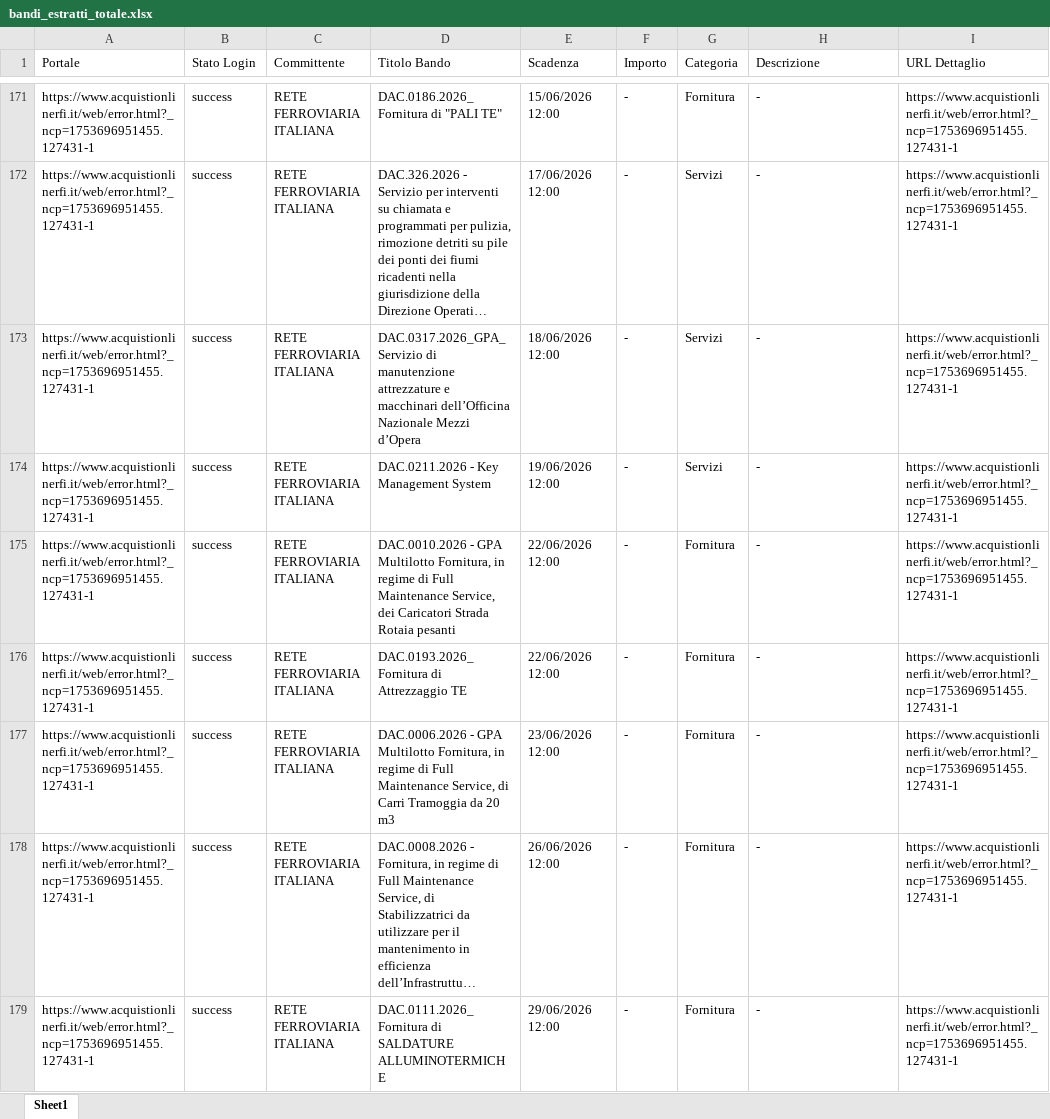
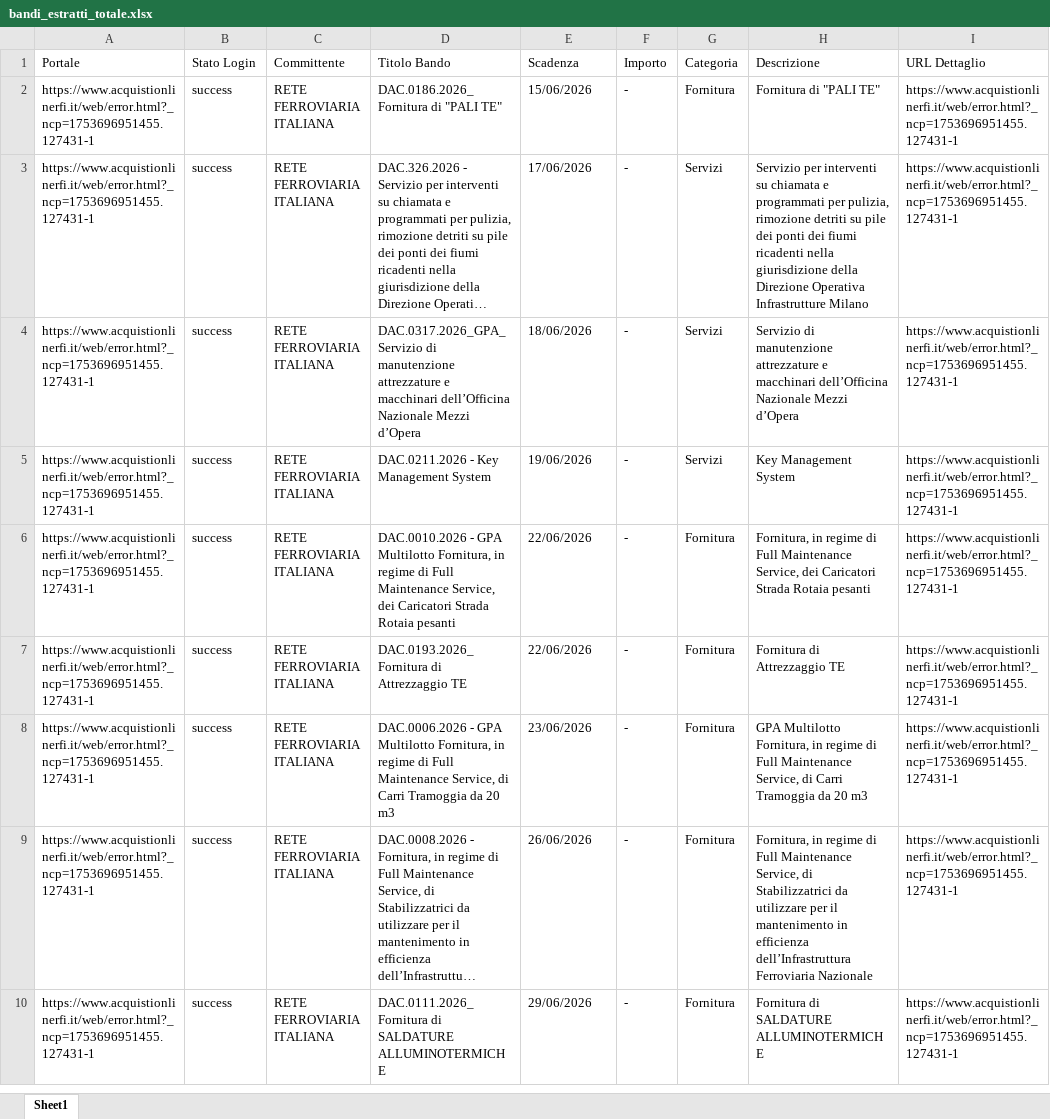
Before and after one commit to youssouftoure-arch/app-bandi-gara, an Excel workbook: bandi_estratti_totale.xlsx, sheet Sheet1, drawn as a sheet; only a part is shown, gaps mark what is left out; long unchanged cells end in …; values as stored, in another font and other column widths than the file's, no borders; addresses are those after the commit; the diff covers the shown part only; the diff names each change by its address in the sheet, - before the commit and + after, or states it on an @@ line.

```diff
--- a/bandi_estratti_totale.xlsx (sheet Sheet1)
+++ b/bandi_estratti_totale.xlsx (sheet Sheet1)
-E2 (Scadenza): 15/06/2026 12:00
+E2 (Scadenza): 15/06/2026
-H2 (Descrizione): -
+H2 (Descrizione): Fornitura di "PALI TE"
-E3 (Scadenza): 17/06/2026 12:00
+E3 (Scadenza): 17/06/2026
-H3 (Descrizione): -
+H3 (Descrizione): Servizio per interventi su chiamata e programmati per pulizia, rimozione detriti su pile dei ponti dei fiumi ricadenti nella giurisdizione della Direzione Operativa Infrastrutture Milano
-E4 (Scadenza): 18/06/2026 12:00
+E4 (Scadenza): 18/06/2026
-H4 (Descrizione): -
+H4 (Descrizione): Servizio di manutenzione attrezzature e macchinari dell’Officina Nazionale Mezzi d’Opera
-E5 (Scadenza): 19/06/2026 12:00
+E5 (Scadenza): 19/06/2026
-H5 (Descrizione): -
+H5 (Descrizione): Key Management System
-E6:E7 (Scadenza): 22/06/2026 12:00
+E6:E7 (Scadenza): 22/06/2026
-H6 (Descrizione): -
+H6 (Descrizione): Fornitura, in regime di Full Maintenance Service, dei Caricatori Strada Rotaia pesanti
-H7 (Descrizione): -
+H7 (Descrizione): Fornitura di Attrezzaggio TE
-E8 (Scadenza): 23/06/2026 12:00
+E8 (Scadenza): 23/06/2026
-H8 (Descrizione): -
+H8 (Descrizione): GPA Multilotto Fornitura, in regime di Full Maintenance Service, di Carri Tramoggia da 20 m3
-E9 (Scadenza): 26/06/2026 12:00
+E9 (Scadenza): 26/06/2026
-H9 (Descrizione): -
+H9 (Descrizione): Fornitura, in regime di Full Maintenance Service, di Stabilizzatrici da utilizzare per il mantenimento in efficienza dell’Infrastruttura Ferroviaria Nazionale
-E10 (Scadenza): 29/06/2026 12:00
+E10 (Scadenza): 29/06/2026
-H10 (Descrizione): -
+H10 (Descrizione): Fornitura di SALDATURE ALLUMINOTERMICHE
```
Also changed, not shown: 1 added row, 171 removed rows and 10 edited cells elsewhere in this sheet, 8 other files.
